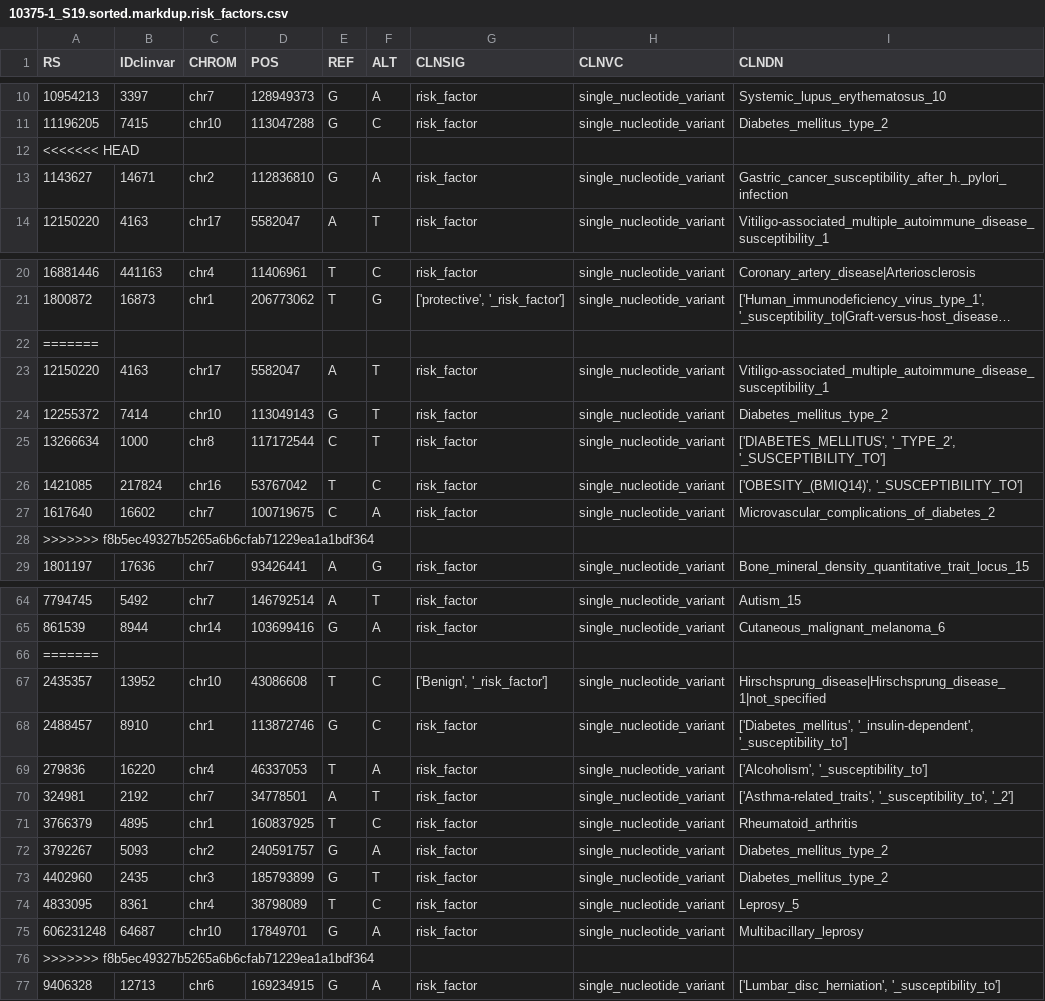
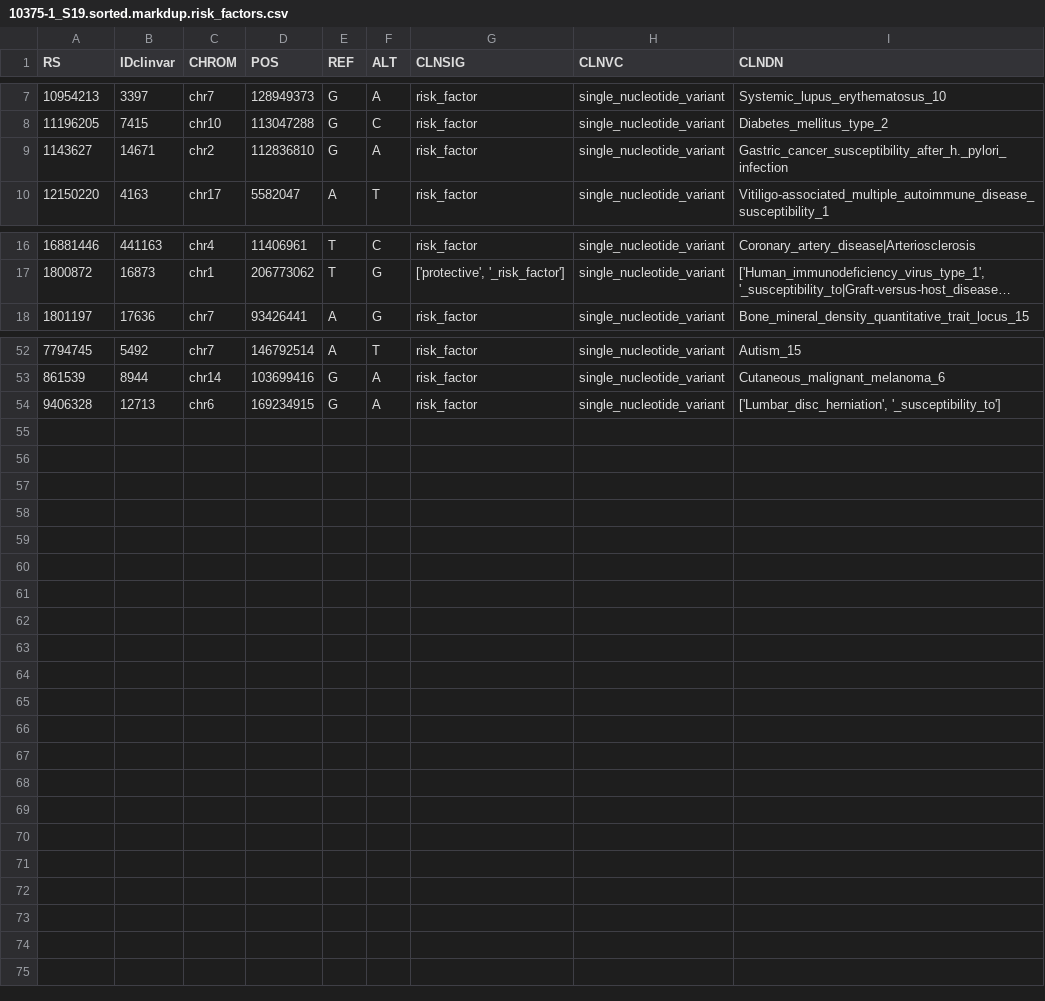
Before and after one commit to smurav/bio, a CSV file: jobs/10375-1_S19/10375-1_S19.sorted.markdup.risk_factors.csv, drawn as a sheet; only a part is shown, gaps mark what is left out; long unchanged cells end in …; the diff covers the shown part only; the diff names each change by its address in the sheet, - before the commit and + after, or states it on an @@ line.

```diff
--- a/jobs/10375-1_S19/10375-1_S19.sorted.markdup.risk_factors.csv
+++ b/jobs/10375-1_S19/10375-1_S19.sorted.markdup.risk_factors.csv
-row 12: <<<<<<< HEAD
-row 22: =======
-row 23: 12150220 | 4163 | chr17 | 5582047 | A | T | risk_factor | single_nucleotide_variant | Vitiligo-associated_multiple_autoimmune_disease_susceptibility_1
-row 24: 12255372 | 7414 | chr10 | 113049143 | G | T | risk_factor | single_nucleotide_variant | Diabetes_mellitus_type_2
-row 25: 13266634 | 1000 | chr8 | 117172544 | C | T | risk_factor | single_nucleotide_variant | ['DIABETES_MELLITUS', '_TYPE_2', '_SUSCEPTIBILITY_TO']
-row 26: 1421085 | 217824 | chr16 | 53767042 | T | C | risk_factor | single_nucleotide_variant | ['OBESITY_(BMIQ14)', '_SUSCEPTIBILITY_TO']
-row 27: 1617640 | 16602 | chr7 | 100719675 | C | A | risk_factor | single_nucleotide_variant | Microvascular_complications_of_diabetes_2
-row 28: >>>>>>> f8b5ec49327b5265a6b6cfab71229ea1a1bdf364
-row 66: =======
-row 67: 2435357 | 13952 | chr10 | 43086608 | T | C | ['Benign', '_risk_factor'] | single_nucleotide_variant | Hirschsprung_disease|Hirschsprung_disease_1|not_specified
-row 68: 2488457 | 8910 | chr1 | 113872746 | G | C | risk_factor | single_nucleotide_variant | ['Diabetes_mellitus', '_insulin-dependent', '_susceptibility_to']
-row 69: 279836 | 16220 | chr4 | 46337053 | T | A | risk_factor | single_nucleotide_variant | ['Alcoholism', '_susceptibility_to']
-row 70: 324981 | 2192 | chr7 | 34778501 | A | T | risk_factor | single_nucleotide_variant | ['Asthma-related_traits', '_susceptibility_to', '_2']
-row 71: 3766379 | 4895 | chr1 | 160837925 | T | C | risk_factor | single_nucleotide_variant | Rheumatoid_arthritis
-row 72: 3792267 | 5093 | chr2 | 240591757 | G | A | risk_factor | single_nucleotide_variant | Diabetes_mellitus_type_2
-row 73: 4402960 | 2435 | chr3 | 185793899 | G | T | risk_factor | single_nucleotide_variant | Diabetes_mellitus_type_2
-row 74: 4833095 | 8361 | chr4 | 38798089 | T | C | risk_factor | single_nucleotide_variant | Leprosy_5
-row 75: 606231248 | 64687 | chr10 | 17849701 | G | A | risk_factor | single_nucleotide_variant | Multibacillary_leprosy
-row 76: >>>>>>> f8b5ec49327b5265a6b6cfab71229ea1a1bdf364
```
Also changed, not shown: 4 removed rows elsewhere in this file, jobs/10375-1_S19/10375-1_S19.sorted.markdup.pathogenic.csv, 1 other file.
